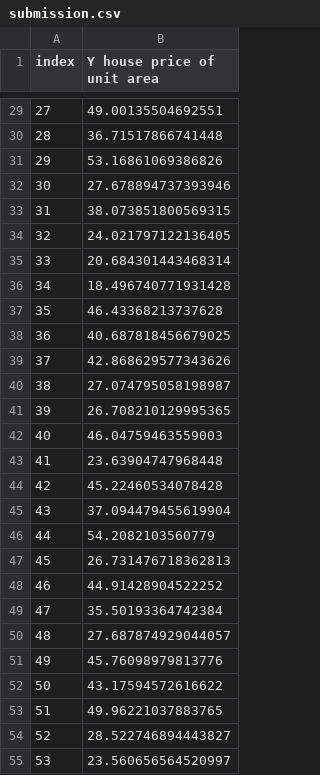
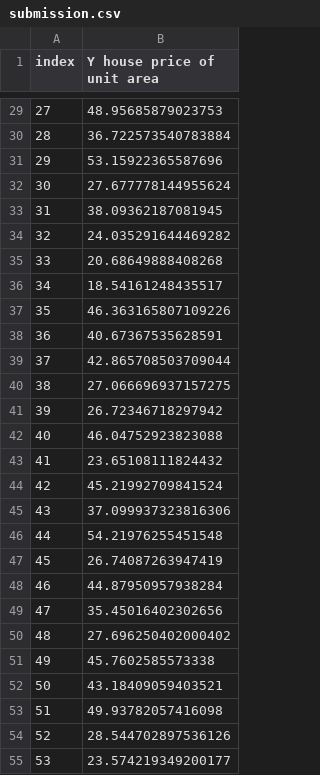
Before and after one commit to YukiTheKilla/spbu_ml_2025, a CSV file: homeworks/linear_challenge/submission.csv, drawn as a sheet; only a part is shown, gaps mark what is left out; the diff covers the shown part only.

```diff
--- a/homeworks/linear_challenge/submission.csv
+++ b/homeworks/linear_challenge/submission.csv
@@ -29,27 +29,27 @@ index,Y house price of unit area
-27,49.00135504692551
-28,36.71517866741448
-29,53.16861069386826
-30,27.678894737393946
-31,38.073851800569315
-32,24.021797122136405
-33,20.684301443468314
-34,18.496740771931428
-35,46.43368213737628
-36,40.687818456679025
-37,42.868629577343626
-38,27.074795058198987
-39,26.708210129995365
-40,46.04759463559003
-41,23.63904747968448
-42,45.22460534078428
-43,37.094479455619904
-44,54.2082103560779
-45,26.731476718362813
-46,44.91428904522252
-47,35.50193364742384
-48,27.687874929044057
-49,45.76098979813776
-50,43.17594572616622
-51,49.96221037883765
-52,28.522746894443827
-53,23.560656564520997
+27,48.95685879023753
+28,36.722573540783884
+29,53.15922365587696
+30,27.677778144955624
+31,38.09362187081945
+32,24.035291644469282
+33,20.68649888408268
+34,18.54161248435517
+35,46.363165807109226
+36,40.67367535628591
+37,42.865708503709044
+38,27.066696937157275
+39,26.72346718297942
+40,46.04752923823088
+41,23.65108111824432
+42,45.21992709841524
+43,37.099937323816306
+44,54.21976255451548
+45,26.74087263947419
+46,44.87950957938284
+47,35.45016402302656
+48,27.696250402000402
+49,45.7602585573338
+50,43.18409059403521
+51,49.93782057416098
+52,28.544702897536126
+53,23.574219349200177
```
Also changed, not shown: 56 edited cells elsewhere in this file, 9 other files.
